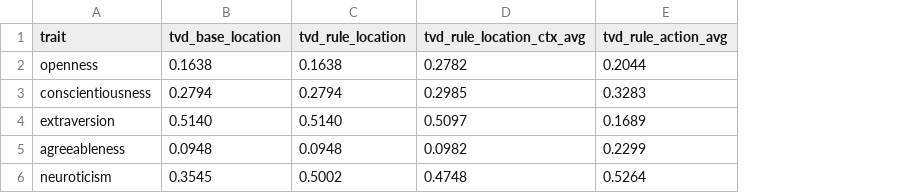
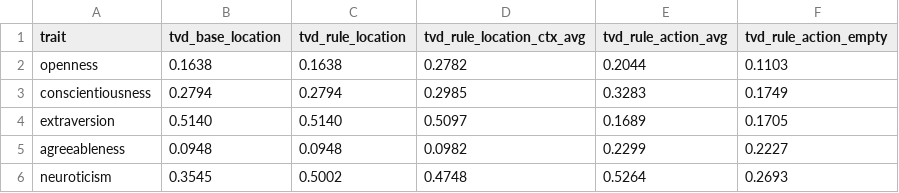
Before and after one commit to Baidy123/Personality-Conditioned-NPC-Choice, a CSV file: results/rq1/e1_sensitivity.csv, drawn as a sheet; the diff names each change by its address in the sheet, - before the commit and + after, or states it on an @@ line.

Commit message:
E4 action-layer redesign: fixed-location rollouts replace stay-pair stats
Old action-repeat metric had zero denominators (profiles that never stay
were recorded as 0); new run_action_trajectory keeps the NPC at one
location for 50 action choices so the denominator is constant. Regenerated
RQ1 results, rq1_cases world variants, and the RQ2 e_diag overlays; full
account in docs/experiment_log.md (2026-07-16 entry).

```diff
--- a/results/rq1/e1_sensitivity.csv
+++ b/results/rq1/e1_sensitivity.csv
+column F (tvd_rule_action_empty), rows 2-6: 0.1103 | 0.1749 | 0.1705 | 0.2227 | 0.2693
```
Also changed, not shown: results/rq1/e2_summary.csv, 17 other files.
